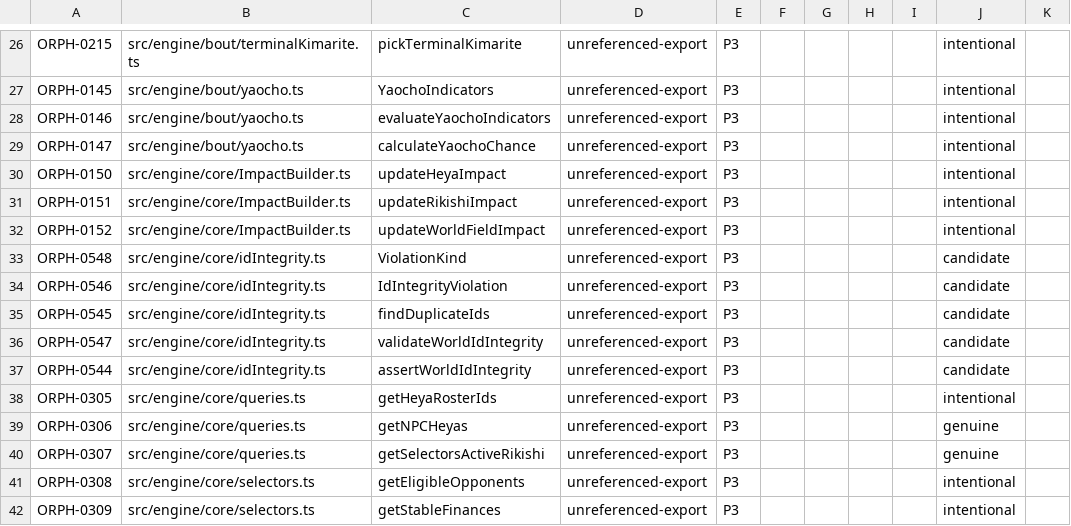
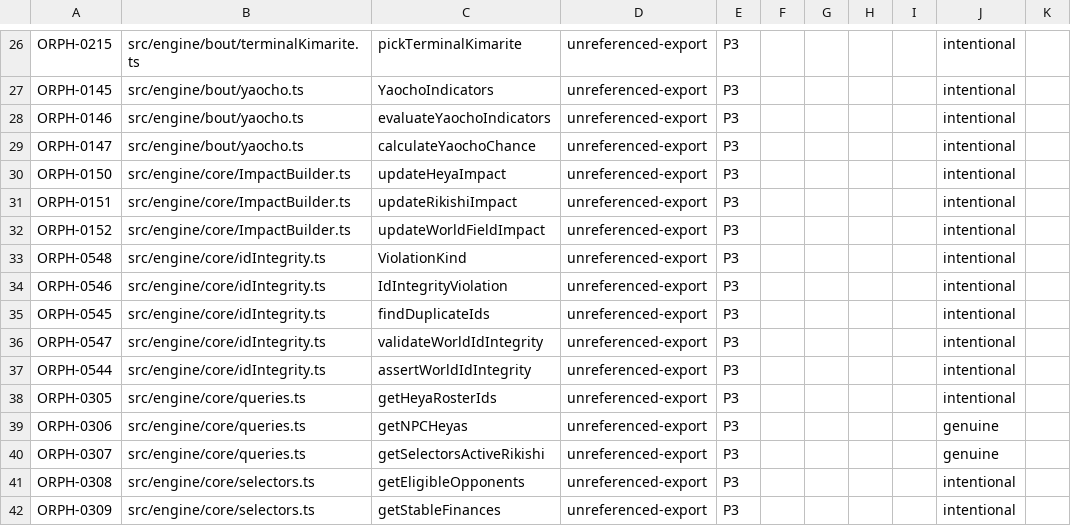
Before and after one commit to anguschoclab/Basho, a CSV file: .windsurf/audit/orphan-tracker.csv, drawn as a sheet; only a part is shown, gaps mark what is left out; the diff names each change by its address in the sheet, - before the commit and + after, or states it on an @@ line.

```diff
--- a/.windsurf/audit/orphan-tracker.csv
+++ b/.windsurf/audit/orphan-tracker.csv
-J33:J37: candidate
+J33:J37: intentional
```
Also changed, not shown: 3 other files.
